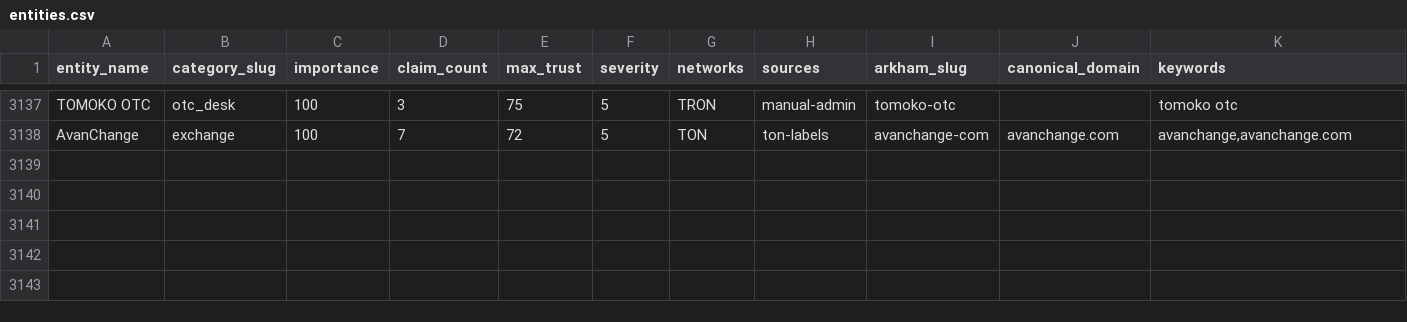
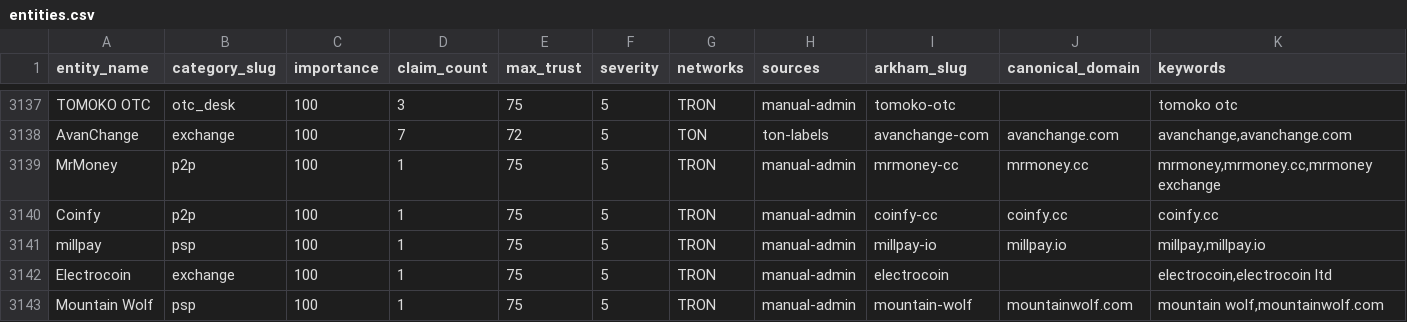
Before and after one commit to maslovsa/kyt-entity-registry, a CSV file: entities.csv, drawn as a sheet; only a part is shown, gaps mark what is left out; rows hold the shown columns only; the diff names each change by its address in the sheet, - before the commit and + after, or states it on an @@ line.

```diff
--- a/entities.csv
+++ b/entities.csv
+row 3139: MrMoney | p2p | 100 | 1 | 75 | 5 | TRON | manual-admin | mrmoney-cc | mrmoney.cc | mrmoney,mrmoney.cc,mrmoney exchange
+row 3140: Coinfy | p2p | 100 | 1 | 75 | 5 | TRON | manual-admin | coinfy-cc | coinfy.cc | coinfy.cc
+row 3141: millpay | psp | 100 | 1 | 75 | 5 | TRON | manual-admin | millpay-io | millpay.io | millpay,millpay.io
+row 3142: Electrocoin | exchange | 100 | 1 | 75 | 5 | TRON | manual-admin | electrocoin |  | electrocoin,electrocoin ltd
+row 3143: Mountain Wolf | psp | 100 | 1 | 75 | 5 | TRON | manual-admin | mountain-wolf | mountainwolf.com | mountain wolf,mountainwolf.com
```
Also changed, not shown: 7 other files.
